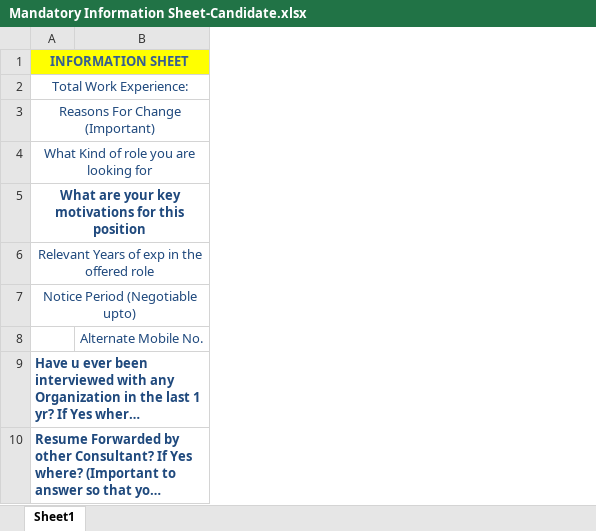
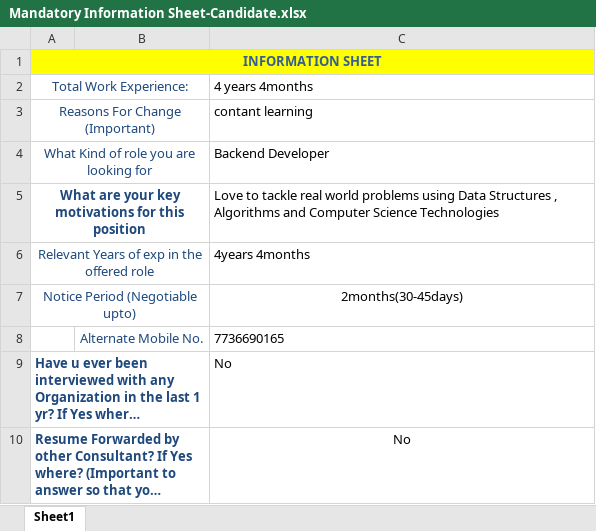
Before and after one commit to surajsoni/BDD_Maven, an Excel workbook: Mandatory Information Sheet-Candidate.xlsx, sheet Sheet1, drawn as a sheet; only a part is shown; long unchanged cells end in …; values as stored, in another font and other column widths than the file's, no borders; the diff names each change by its address in the sheet, - before the commit and + after, or states it on an @@ line.

Commit message:
Add files via upload

```diff
--- a/Mandatory Information Sheet-Candidate.xlsx (sheet Sheet1)
+++ b/Mandatory Information Sheet-Candidate.xlsx (sheet Sheet1)
+column C, rows 2-10: 4 years 4months | contant learning | Backend Developer | Love to tackle real world problems using Data Structures , Algorithms and Computer Science Technologies | 4years 4months | 2months(30-45days) | 7736690165 | No | No
```
